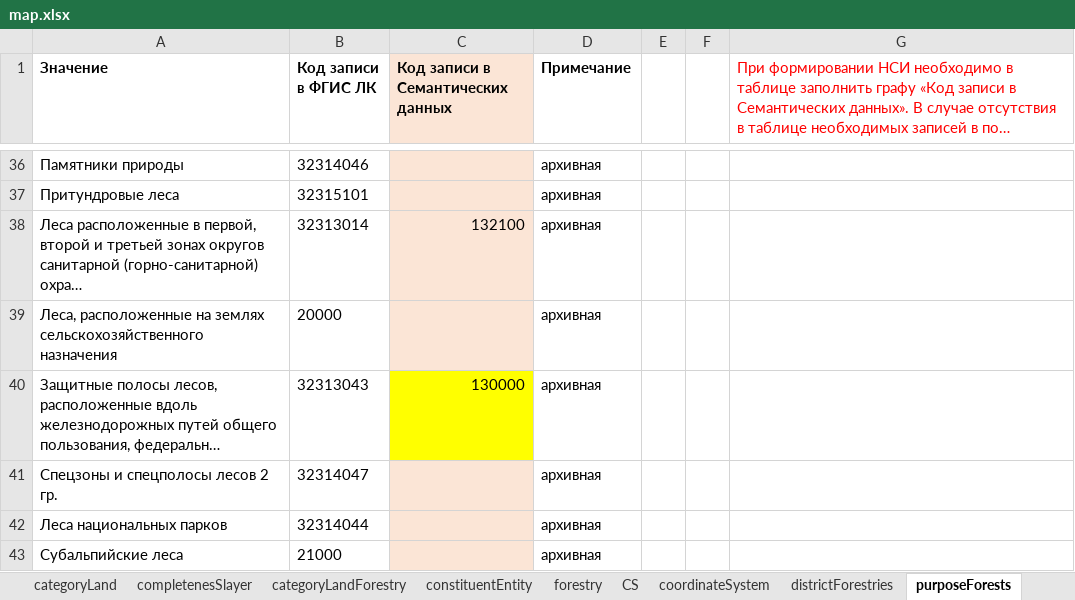
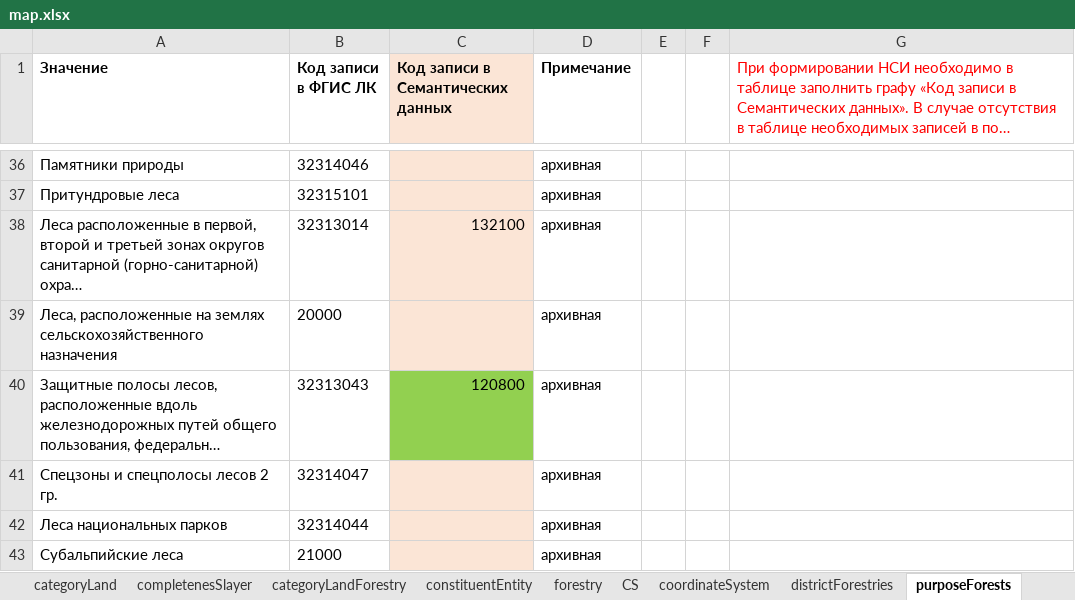
Before and after one commit to STAS-X/FGIS-LES, an Excel workbook: src/assets/schema/map.xlsx, sheet purposeForests, drawn as a sheet; only a part is shown, gaps mark what is left out; long unchanged cells end in …; values as stored, in another font and other column widths than the file's, no borders; the diff names each change by its address in the sheet, - before the commit and + after, or states it on an @@ line.

```diff
--- a/src/assets/schema/map.xlsx (sheet purposeForests)
+++ b/src/assets/schema/map.xlsx (sheet purposeForests)
-C40: 130000
+C40: 120800
-C40 fill: #FFFF00
+C40 fill: #92D050
```
Also changed, not shown: sheet landType, 5 other files.
